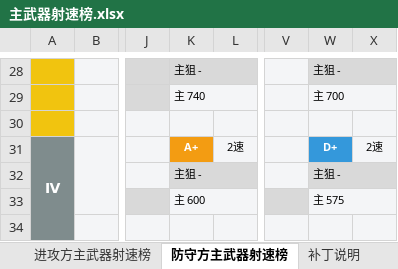
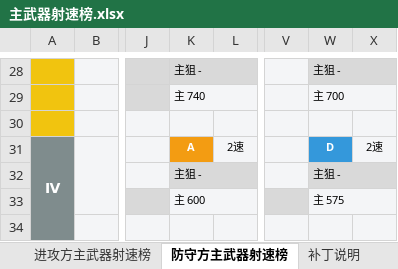
Before and after one commit to adadsws/r6s-stats-tiers, an Excel workbook: docs/主武器射速榜.xlsx, sheet 防守方主武器射速榜, drawn as a sheet; only a part is shown, gaps mark what is left out; values as stored, in another font and other column widths than the file's, no borders; charts and pictures not drawn; the diff covers the shown part only; the diff names each change by its address in the sheet, - before the commit and + after, or states it on an @@ line.

```diff
--- a/docs/主武器射速榜.xlsx (sheet 防守方主武器射速榜)
+++ b/docs/主武器射速榜.xlsx (sheet 防守方主武器射速榜)
-K31: A+
+K31: A
-W31: D+
+W31: D
```
Also changed, not shown: 9 edited cells elsewhere in this sheet, docs/视频评分榜.xlsx, docs/速度榜.xlsx, 15 other files.
